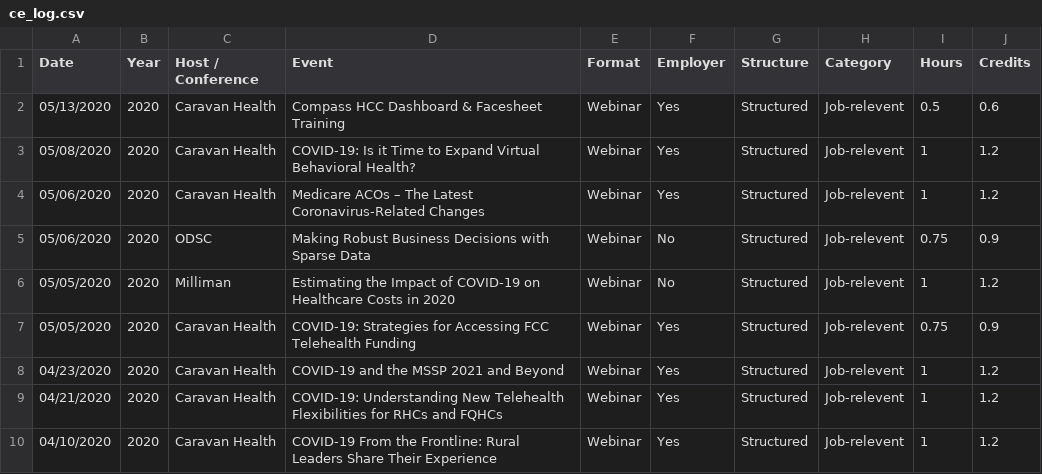
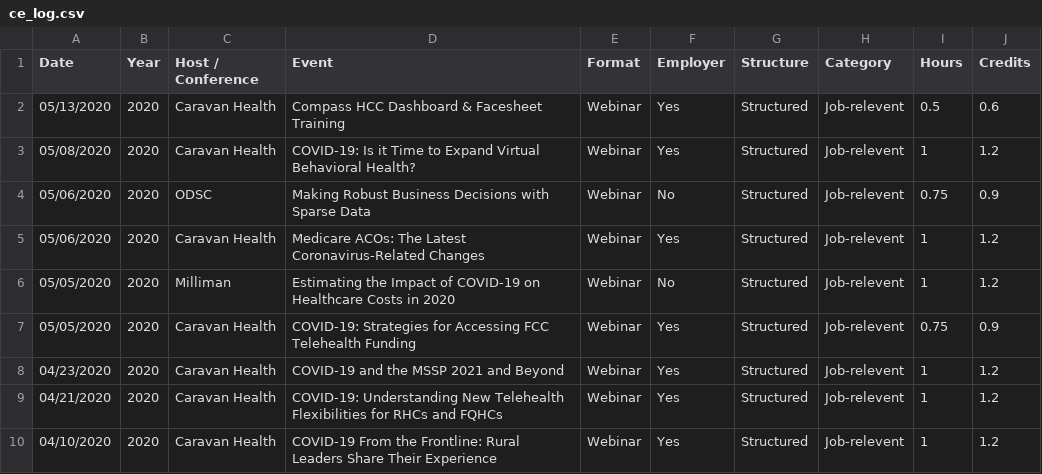
Before and after one commit to johnsug/continuing_ed, a CSV file: ce_log.csv, drawn as a sheet; only a part is shown.

Commit message:
Update ce_log.csv

```diff
--- a/ce_log.csv
+++ b/ce_log.csv
@@ -3,4 +3,4 @@ Date,Year,Host / Conference,Event,Format,Employer,Structure,Category,Hours,Credi
 05/08/2020,2020,Caravan Health,COVID-19: Is it Time to Expand Virtual Behavioral Health?,Webinar,Yes,Structured,Job-relevent,1,1.2
-05/06/2020,2020,Caravan Health,Medicare ACOs – The Latest Coronavirus-Related Changes,Webinar,Yes,Structured,Job-relevent,1,1.2
 05/06/2020,2020,ODSC,Making Robust Business Decisions with Sparse Data,Webinar,No,Structured,Job-relevent,0.75,0.9
+05/06/2020,2020,Caravan Health,Medicare ACOs: The Latest Coronavirus-Related Changes,Webinar,Yes,Structured,Job-relevent,1,1.2
 05/05/2020,2020,Milliman,Estimating the Impact of COVID-19 on Healthcare Costs in 2020,Webinar,No,Structured,Job-relevent,1,1.2
```
